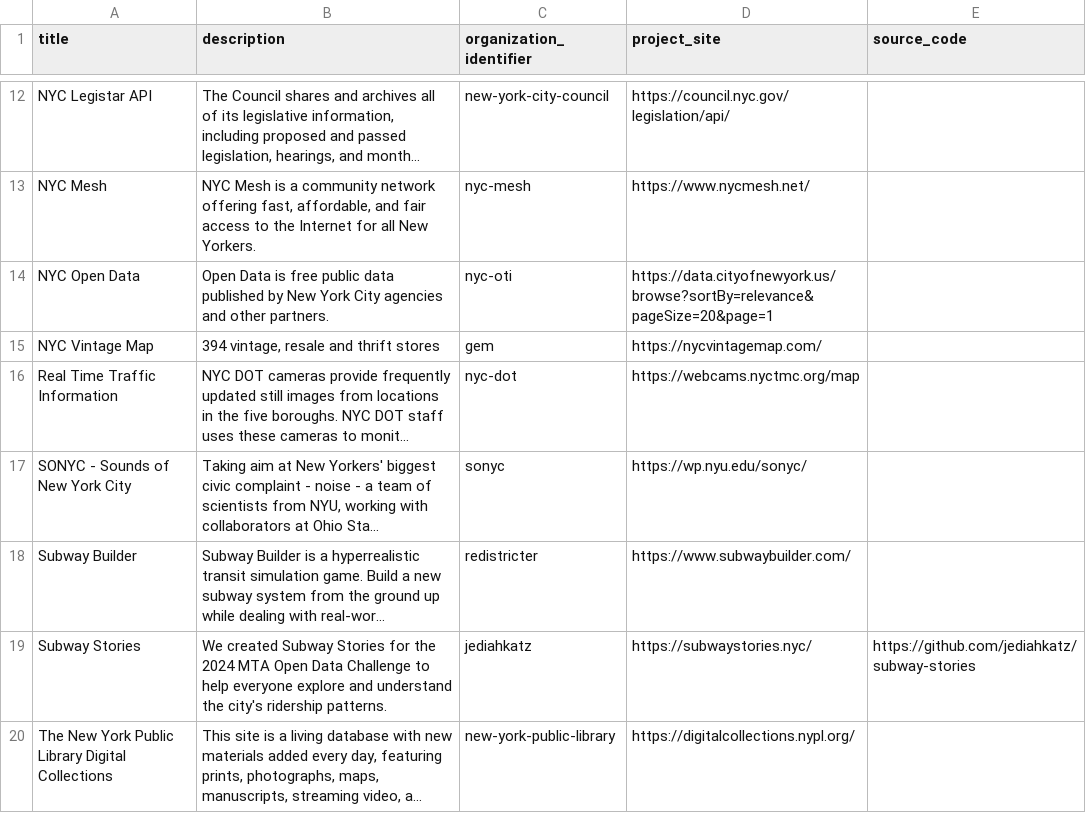
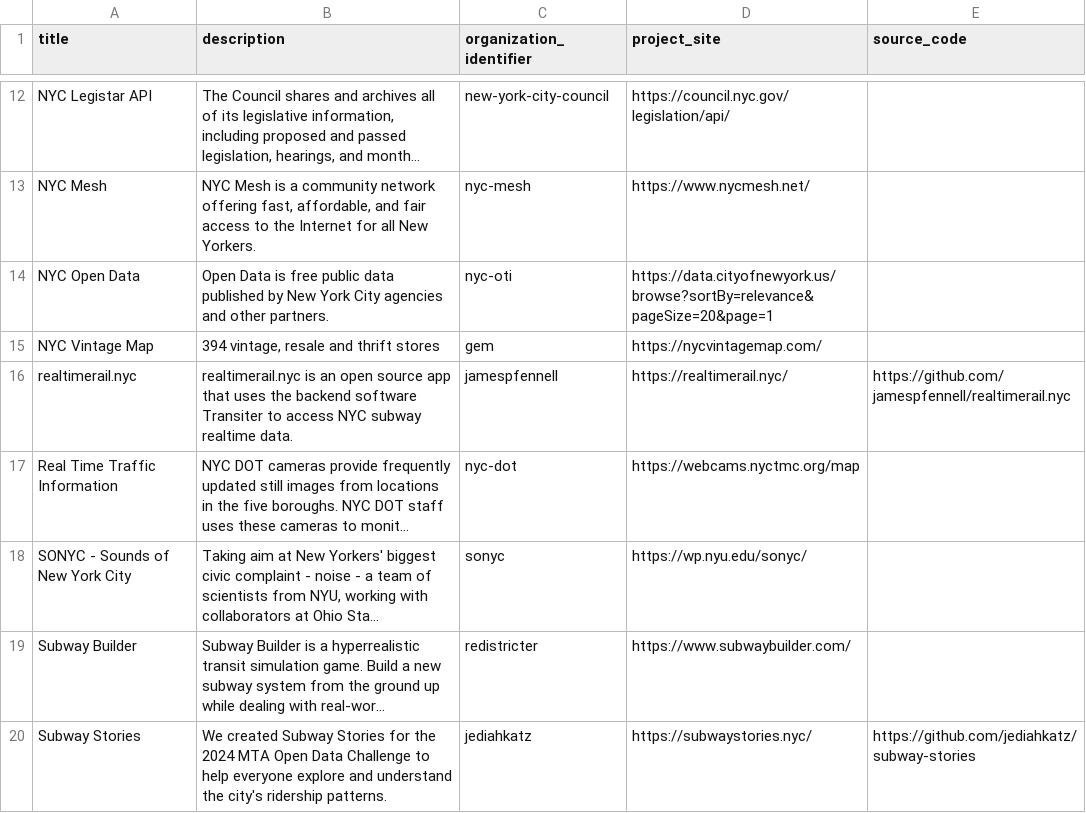
Before and after one commit to dgonzdev/nyc-urban-tech-data, a CSV file: projects.csv, drawn as a sheet; only a part is shown, gaps mark what is left out; the shorter side is filled out with more unchanged rows; long unchanged cells end in …; the diff names each change by its address in the sheet, - before the commit and + after, or states it on an @@ line.

Commit message:
add realtimerail.nyc

```diff
--- a/projects.csv
+++ b/projects.csv
+row 16: realtimerail.nyc | realtimerail.nyc is an open source app that uses the backend software Transiter to access NYC subway realtime data. | jamespfennell | https://realtimerail.nyc/ | https://github.com/jamespfennell/realtimerail.nyc
```
Also changed, not shown: organizations.csv.
